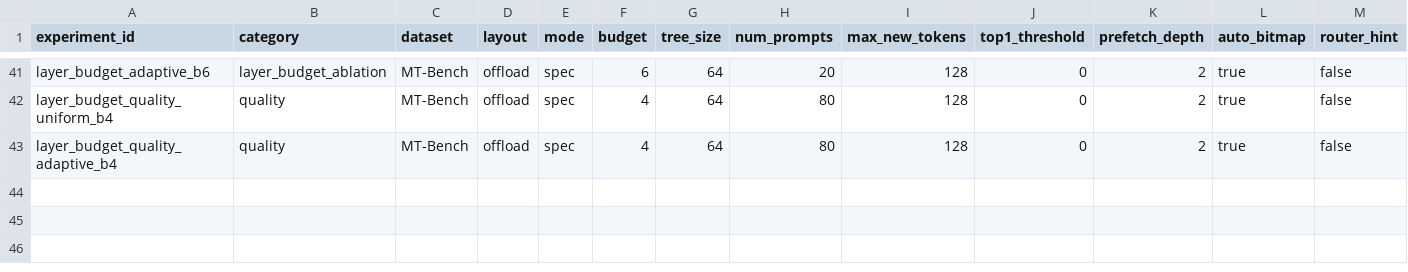
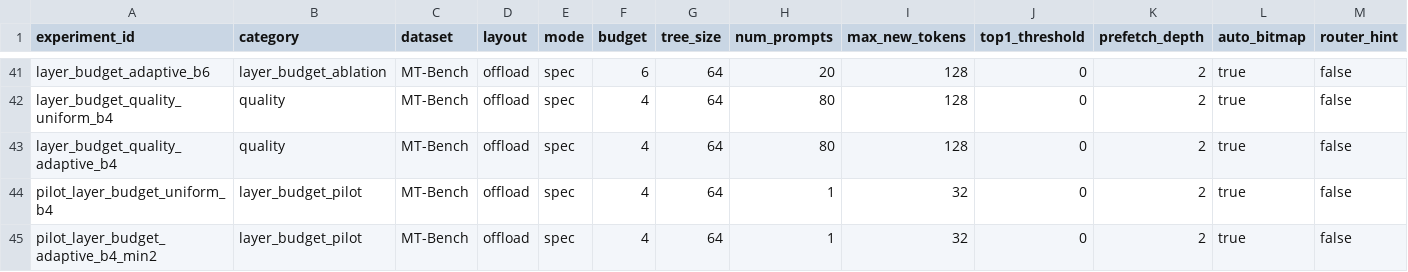
Before and after one commit to Terminator666666/treemoe-spec, a CSV file: measurements/final_experiments.csv, drawn as a sheet; only a part is shown, gaps mark what is left out; rows hold the shown columns only; the diff names each change by its address in the sheet, - before the commit and + after, or states it on an @@ line.

Commit message:
data: record layer budget smoke results

```diff
--- a/measurements/final_experiments.csv
+++ b/measurements/final_experiments.csv
+row 44: pilot_layer_budget_uniform_b4 | layer_budget_pilot | MT-Bench | offload | spec | 4 | 64 | 1 | 32 | 0 | 2 | true | false
+row 45: pilot_layer_budget_adaptive_b4_min2 | layer_budget_pilot | MT-Bench | offload | spec | 4 | 64 | 1 | 32 | 0 | 2 | true | false
```
